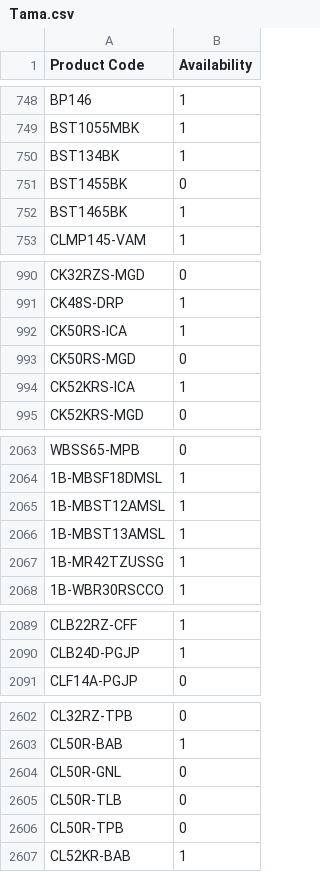
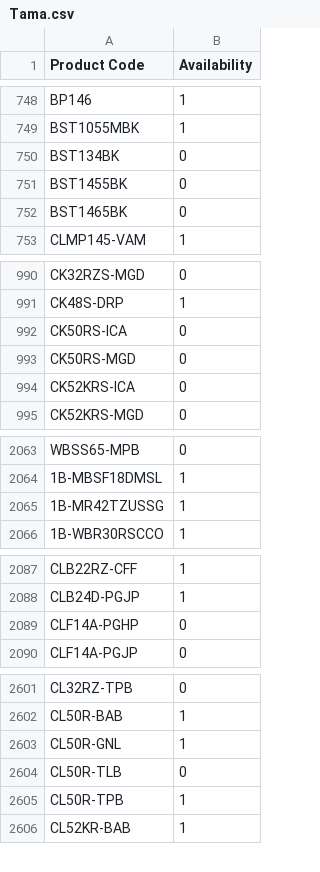
Before and after one commit to AlL4music/Imusic, a CSV file: stock/Tama.csv, drawn as a sheet; only a part is shown, gaps mark what is left out; the diff covers the shown part only.

```diff
--- a/stock/Tama.csv
+++ b/stock/Tama.csv
@@ -749,5 +749,5 @@ BP146,1
 BST1055MBK,1
-BST134BK,1
+BST134BK,0
 BST1455BK,0
-BST1465BK,1
+BST1465BK,0
 CLMP145-VAM,1
@@ -991,5 +991,5 @@ CK32RZS-MGD,0
 CK48S-DRP,1
-CK50RS-ICA,1
+CK50RS-ICA,0
 CK50RS-MGD,0
-CK52KRS-ICA,1
+CK52KRS-ICA,0
 CK52KRS-MGD,0
@@ -2064,4 +2064,2 @@ WBSS65-MPB,0
 1B-MBSF18DMSL,1
-1B-MBST12AMSL,1
-1B-MBST13AMSL,1
 1B-MR42TZUSSG,1
@@ -2090,2 +2088,3 @@ CLB22RZ-CFF,1
 CLB24D-PGJP,1
+CLF14A-PGHP,0
 CLF14A-PGJP,0
@@ -2603,5 +2602,5 @@ CL32RZ-TPB,0
 CL50R-BAB,1
-CL50R-GNL,0
+CL50R-GNL,1
 CL50R-TLB,0
-CL50R-TPB,0
+CL50R-TPB,1
 CL52KR-BAB,1
```
Also changed, not shown: 1 removed row and 22 edited cells elsewhere in this file, stock/Ibanez.csv, stock/Meinl.csv, 1 other file.
